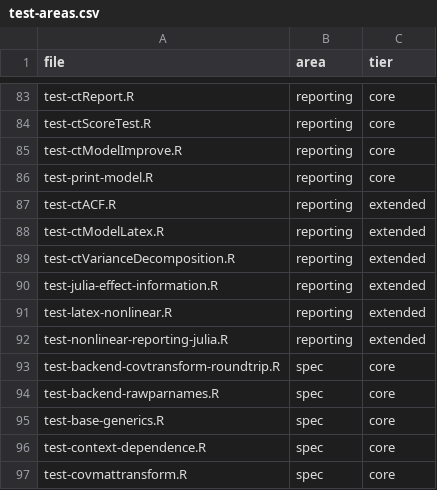
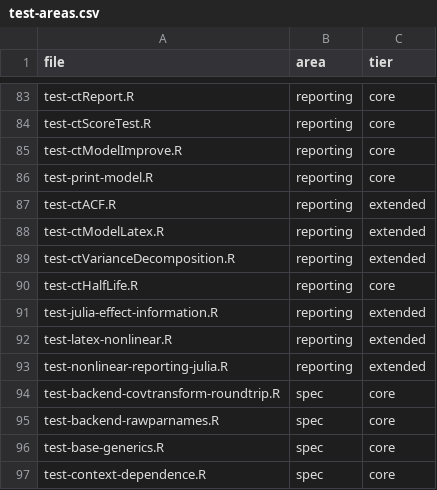
Before and after one commit to cdriveraus/ctsem, a CSV file: dev/test-areas.csv, drawn as a sheet; only a part is shown, gaps mark what is left out; the shorter side is filled out with more unchanged rows; the diff names each change by its address in the sheet, - before the commit and + after, or states it on an @@ line.

```diff
--- a/dev/test-areas.csv
+++ b/dev/test-areas.csv
+row 90: test-ctHalfLife.R | reporting | core
```
Also changed, not shown: 9 other files.
